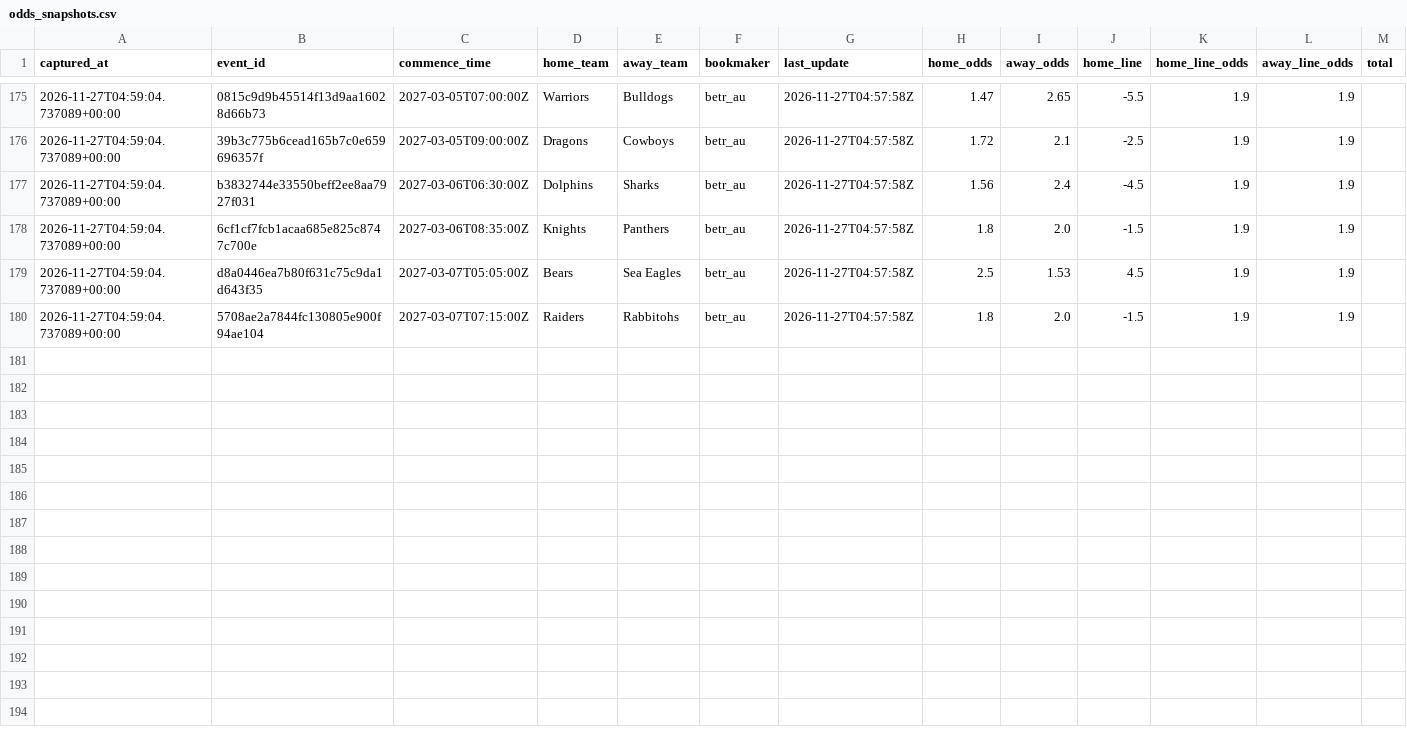
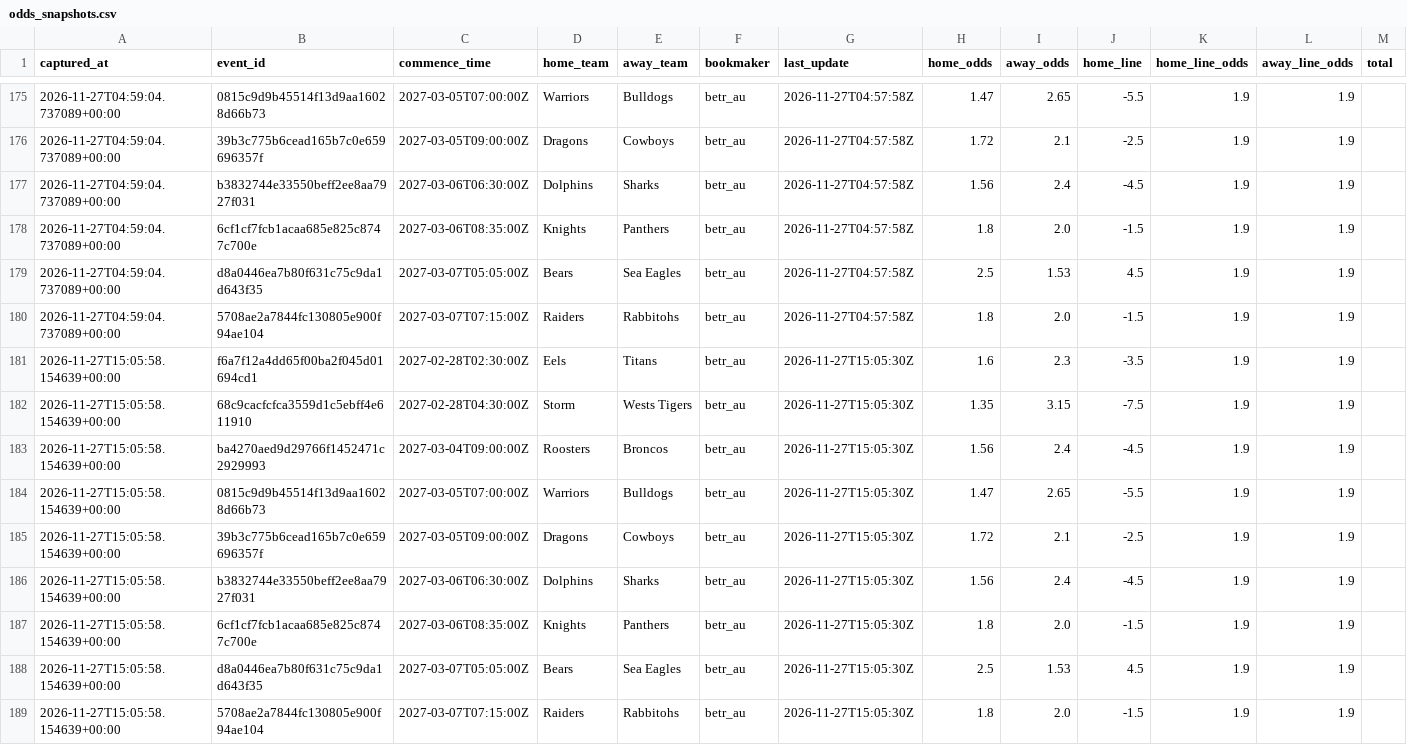
Before and after one commit to stephensung21/nrl-predictor, a CSV file: data/pipeline/live/2027/odds_snapshots.csv, drawn as a sheet; only a part is shown, gaps mark what is left out; rows hold the shown columns only; the diff names each change by its address in the sheet, - before the commit and + after, or states it on an @@ line.

```diff
--- a/data/pipeline/live/2027/odds_snapshots.csv
+++ b/data/pipeline/live/2027/odds_snapshots.csv
+row 181: 2026-11-27T15:05:58.154639+00:00 | f6a7f12a4dd65f00ba2f045d01694cd1 | 2027-02-28T02:30:00Z | Eels | Titans | betr_au | 2026-11-27T15:05:30Z | 1.6 | 2.3 | -3.5 | 1.9 | 1.9
+row 182: 2026-11-27T15:05:58.154639+00:00 | 68c9cacfcfca3559d1c5ebff4e611910 | 2027-02-28T04:30:00Z | Storm | Wests Tigers | betr_au | 2026-11-27T15:05:30Z | 1.35 | 3.15 | -7.5 | 1.9 | 1.9
+row 183: 2026-11-27T15:05:58.154639+00:00 | ba4270aed9d29766f1452471c2929993 | 2027-03-04T09:00:00Z | Roosters | Broncos | betr_au | 2026-11-27T15:05:30Z | 1.56 | 2.4 | -4.5 | 1.9 | 1.9
+row 184: 2026-11-27T15:05:58.154639+00:00 | 0815c9d9b45514f13d9aa16028d66b73 | 2027-03-05T07:00:00Z | Warriors | Bulldogs | betr_au | 2026-11-27T15:05:30Z | 1.47 | 2.65 | -5.5 | 1.9 | 1.9
+row 185: 2026-11-27T15:05:58.154639+00:00 | 39b3c775b6cead165b7c0e659696357f | 2027-03-05T09:00:00Z | Dragons | Cowboys | betr_au | 2026-11-27T15:05:30Z | 1.72 | 2.1 | -2.5 | 1.9 | 1.9
+row 186: 2026-11-27T15:05:58.154639+00:00 | b3832744e33550beff2ee8aa7927f031 | 2027-03-06T06:30:00Z | Dolphins | Sharks | betr_au | 2026-11-27T15:05:30Z | 1.56 | 2.4 | -4.5 | 1.9 | 1.9
+row 187: 2026-11-27T15:05:58.154639+00:00 | 6cf1cf7fcb1acaa685e825c8747c700e | 2027-03-06T08:35:00Z | Knights | Panthers | betr_au | 2026-11-27T15:05:30Z | 1.8 | 2.0 | -1.5 | 1.9 | 1.9
+row 188: 2026-11-27T15:05:58.154639+00:00 | d8a0446ea7b80f631c75c9da1d643f35 | 2027-03-07T05:05:00Z | Bears | Sea Eagles | betr_au | 2026-11-27T15:05:30Z | 2.5 | 1.53 | 4.5 | 1.9 | 1.9
+row 189: 2026-11-27T15:05:58.154639+00:00 | 5708ae2a7844fc130805e900f94ae104 | 2027-03-07T07:15:00Z | Raiders | Rabbitohs | betr_au | 2026-11-27T15:05:30Z | 1.8 | 2.0 | -1.5 | 1.9 | 1.9
```
Also changed, not shown: 2 other files.
